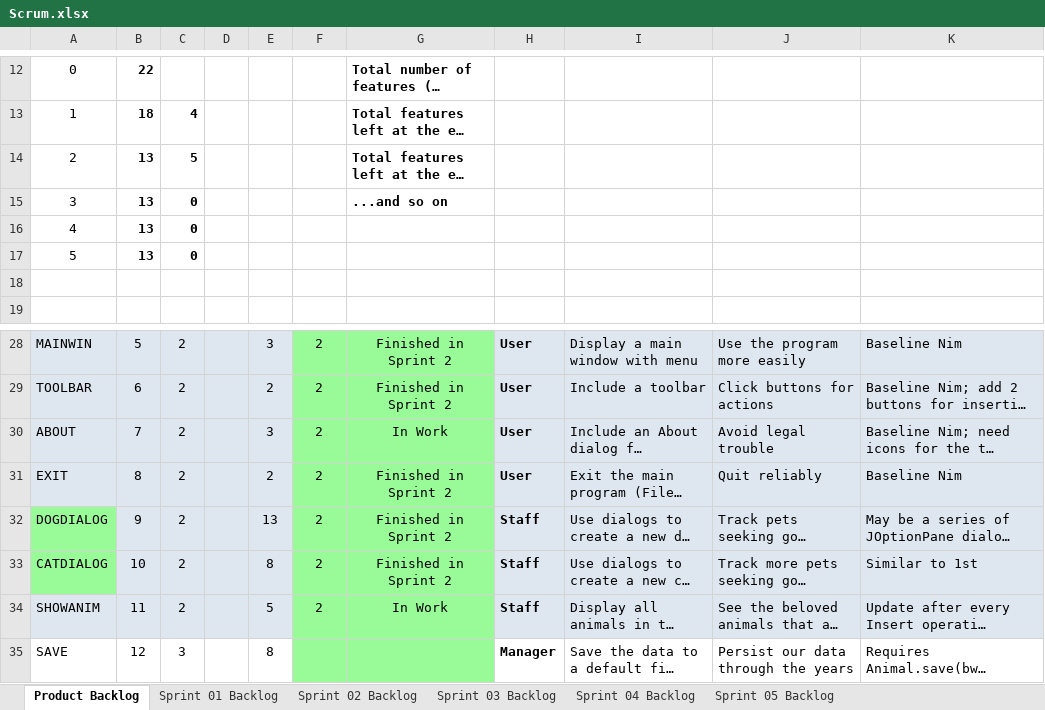
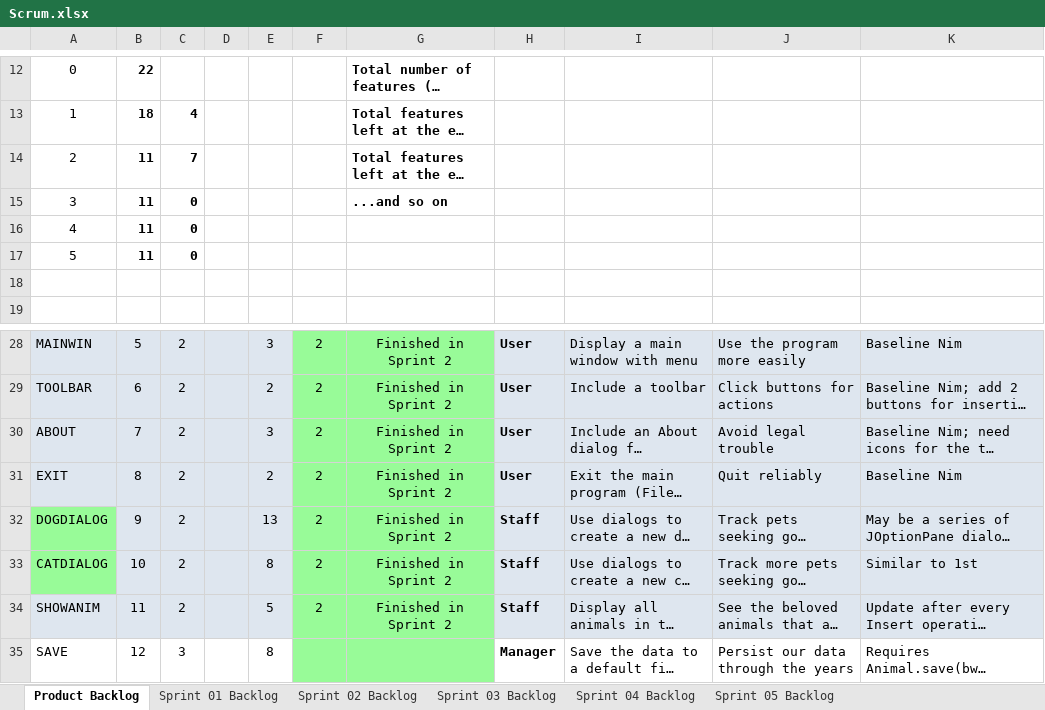
Before and after one commit to Favk/cse1325, an Excel workbook: P06/docs/Scrum.xlsx, sheet Product Backlog, drawn as a sheet; only a part is shown, gaps mark what is left out; long unchanged cells end in …; values as stored, in another font and other column widths than the file's, no borders; charts and pictures not drawn; the diff names each change by its address in the sheet, - before the commit and + after, or states it on an @@ line.

```diff
--- a/P06/docs/Scrum.xlsx (sheet Product Backlog)
+++ b/P06/docs/Scrum.xlsx (sheet Product Backlog)
-B14:B17: 13
+B14:B17: 11
-C14: 5
+C14: 7
-G30: In Work
+G30: Finished in Sprint 2
-G34: In Work
+G34: Finished in Sprint 2
```
Also changed, not shown: sheet Sprint 02 Backlog, charts or pictures.
